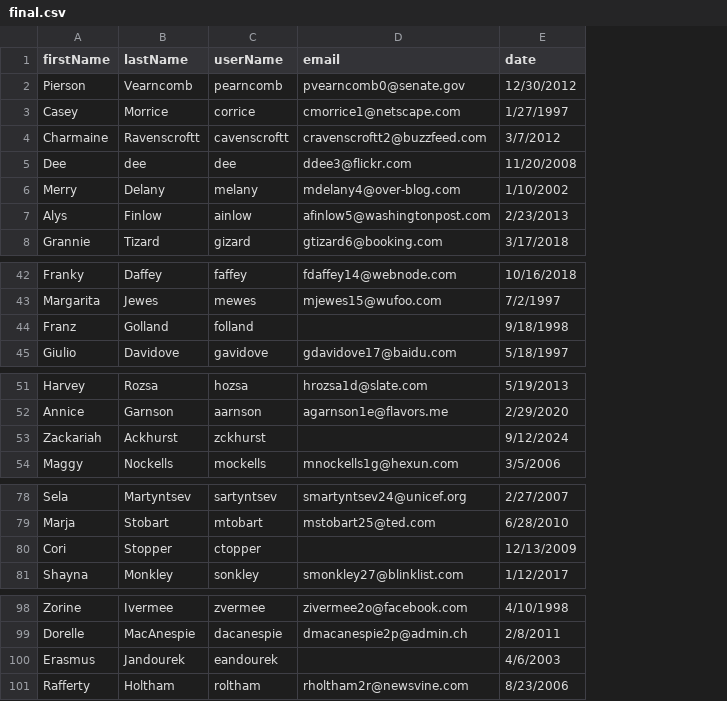
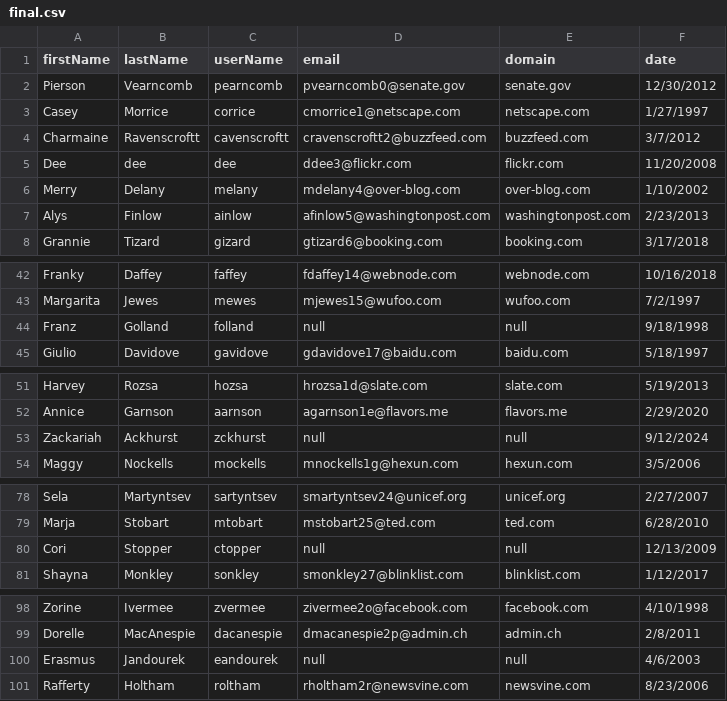
Before and after one commit to BeanDeebe/goPlayground, a CSV file: etl-pipeline/data/final.csv, drawn as a sheet; only a part is shown, gaps mark what is left out; the diff names each change by its address in the sheet, - before the commit and + after, or states it on an @@ line.

```diff
--- a/etl-pipeline/data/final.csv
+++ b/etl-pipeline/data/final.csv
+column E (domain), rows 2-8: senate.gov | netscape.com | buzzfeed.com | flickr.com | over-blog.com | washingtonpost.com | booking.com; rows 42-45: webnode.com | wufoo.com | null | baidu.com; rows 51-54: slate.com | flavors.me | null | hexun.com; rows 78-81: unicef.org | ted.com | null | blinklist.com; rows 98-101: facebook.com | admin.ch | null | newsvine.com
-D44 (email): (empty)
+D44 (email): null
-D53 (email): (empty)
+D53 (email): null
-D80 (email): (empty)
+D80 (email): null
-D100 (email): (empty)
+D100 (email): null
```
Also changed, not shown: 1 other file.
